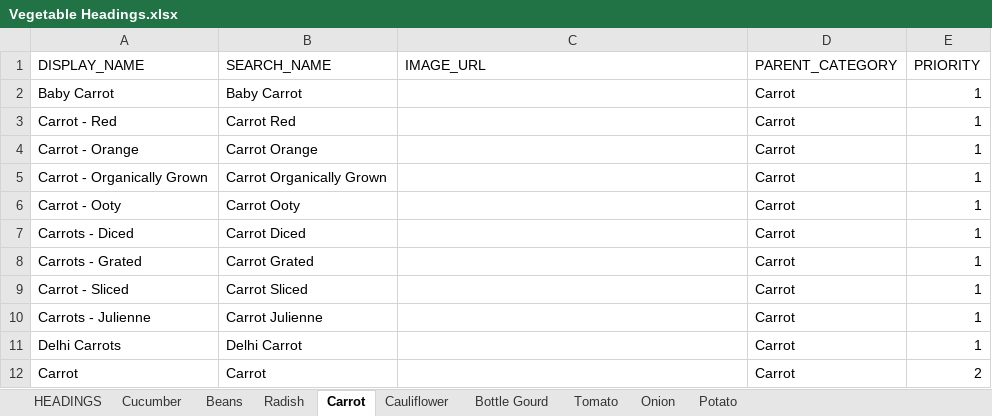
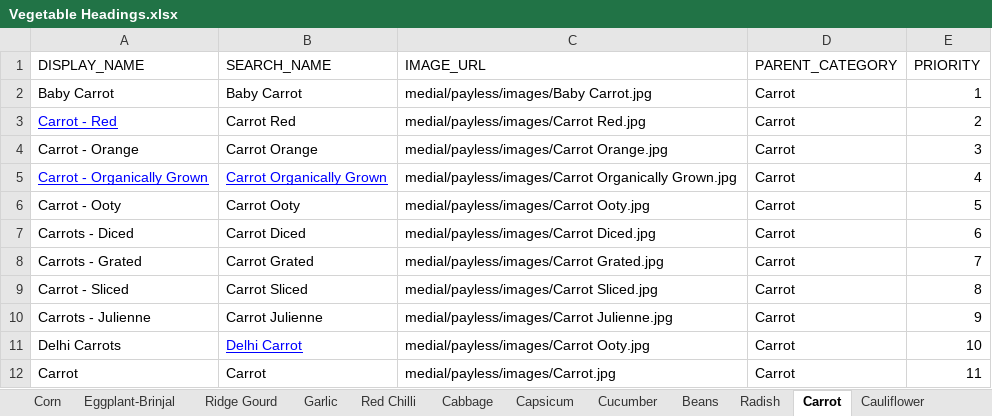
Before and after one commit to vijayvani0690/why_pay_more_project, an Excel workbook: data/Vegetable Headings.xlsx, sheet Carrot, drawn as a sheet; values as stored, in another font and other column widths than the file's, no borders; the diff names each change by its address in the sheet, - before the commit and + after, or states it on an @@ line.

```diff
--- a/data/Vegetable Headings.xlsx (sheet Carrot)
+++ b/data/Vegetable Headings.xlsx (sheet Carrot)
+sheet tab: Corn
+sheet tab: Eggplant-Brinjal
+sheet tab: Ridge Gourd
+sheet tab: Garlic
+sheet tab: Red Chilli
+sheet tab: Cabbage
+sheet tab: Capsicum
-C2 (IMAGE_URL): (empty)
+C2 (IMAGE_URL): medial/payless/images/Baby Carrot.jpg
@@ A3 underline: off → on, text colour: black → #0000FF @@
-C3 (IMAGE_URL): (empty)
+C3 (IMAGE_URL): medial/payless/images/Carrot Red.jpg
-E3 (PRIORITY): 1
+E3 (PRIORITY): 2
-C4 (IMAGE_URL): (empty)
+C4 (IMAGE_URL): medial/payless/images/Carrot Orange.jpg
-E4 (PRIORITY): 1
+E4 (PRIORITY): 3
@@ A5:B5 underline: off → on, text colour: black → #0000FF @@
-C5 (IMAGE_URL): (empty)
+C5 (IMAGE_URL): medial/payless/images/Carrot Organically Grown.jpg
-E5 (PRIORITY): 1
+E5 (PRIORITY): 4
-C6 (IMAGE_URL): (empty)
+C6 (IMAGE_URL): medial/payless/images/Carrot Ooty.jpg
-E6 (PRIORITY): 1
+E6 (PRIORITY): 5
-C7 (IMAGE_URL): (empty)
+C7 (IMAGE_URL): medial/payless/images/Carrot Diced.jpg
-E7 (PRIORITY): 1
+E7 (PRIORITY): 6
-C8 (IMAGE_URL): (empty)
+C8 (IMAGE_URL): medial/payless/images/Carrot Grated.jpg
-E8 (PRIORITY): 1
+E8 (PRIORITY): 7
-C9 (IMAGE_URL): (empty)
+C9 (IMAGE_URL): medial/payless/images/Carrot Sliced.jpg
-E9 (PRIORITY): 1
+E9 (PRIORITY): 8
-C10 (IMAGE_URL): (empty)
+C10 (IMAGE_URL): medial/payless/images/Carrot Julienne.jpg
-E10 (PRIORITY): 1
+E10 (PRIORITY): 9
@@ B11 underline: off → on, text colour: black → #0000FF @@
-C11 (IMAGE_URL): (empty)
+C11 (IMAGE_URL): medial/payless/images/Carrot Ooty.jpg
-E11 (PRIORITY): 1
+E11 (PRIORITY): 10
-C12 (IMAGE_URL): (empty)
+C12 (IMAGE_URL): medial/payless/images/Carrot.jpg
-E12 (PRIORITY): 2
+E12 (PRIORITY): 11
```
Also changed, not shown: sheet HEADINGS, sheet Onion, sheet Potato, sheet Cucumber, sheet Cauliflower, sheet Beans, 3 more sheets, other sheet tabs, data/vegetable_heading.xlsx, 8 other files.
